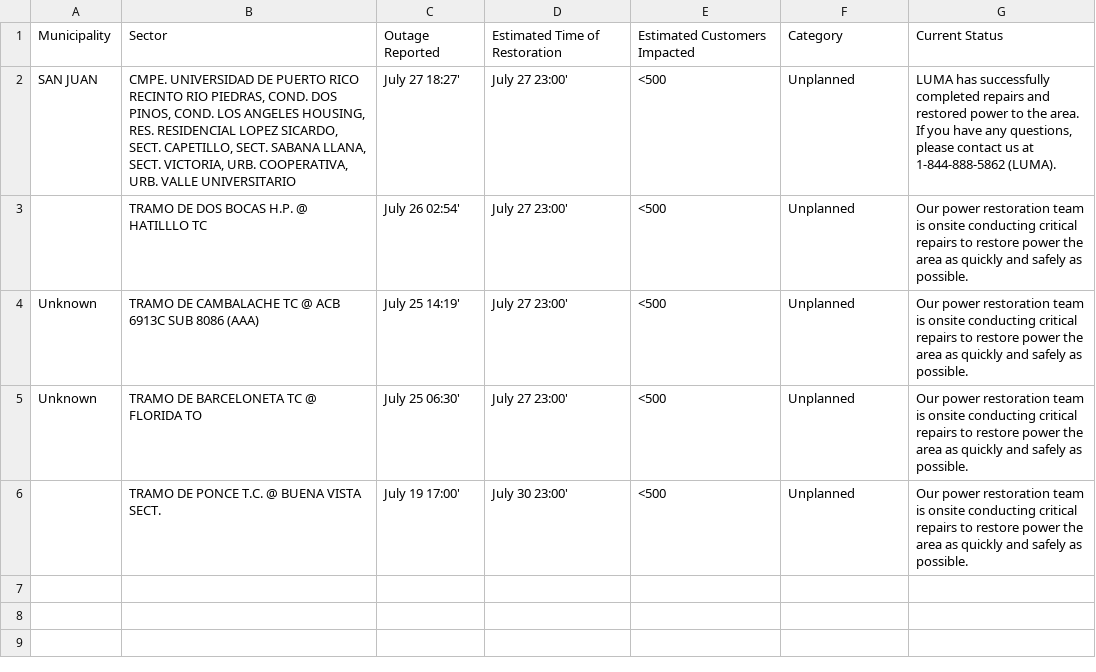
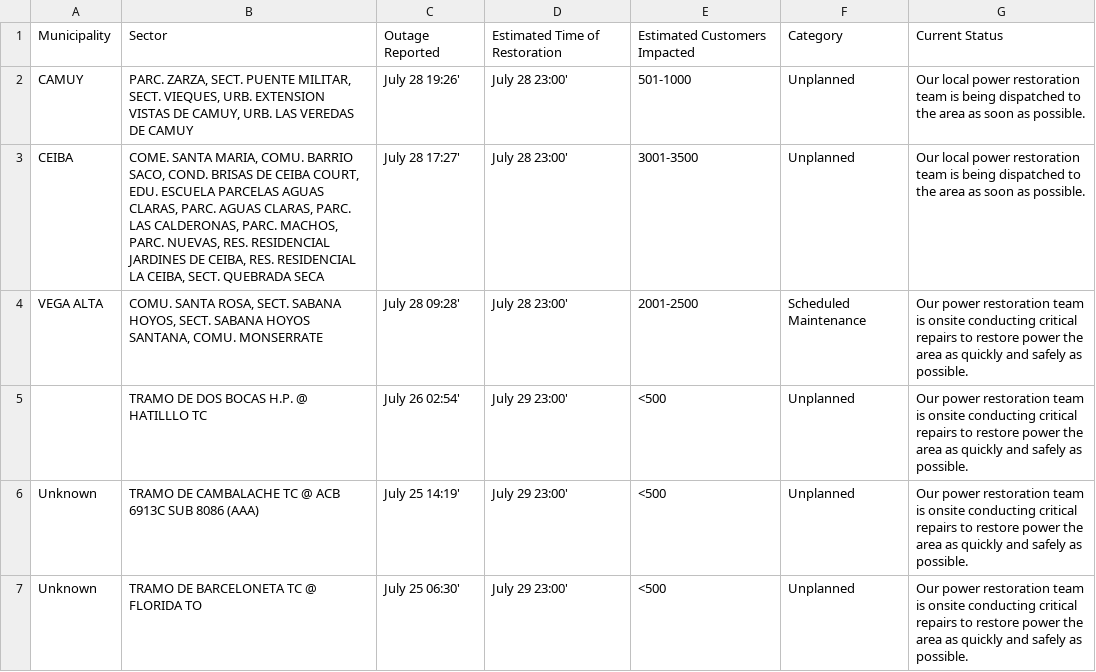
Before and after one commit to jicruz96/luma-energy-outages, a CSV file: notable_outages.csv, drawn as a sheet.

```diff
--- a/notable_outages.csv
+++ b/notable_outages.csv
@@ -1,6 +1,7 @@
 Municipality,Sector,Outage Reported,Estimated Time of Restoration,Estimated Customers Impacted,Category,Current Status
-SAN JUAN,"CMPE. UNIVERSIDAD DE PUERTO RICO RECINTO RIO PIEDRAS, COND. DOS PINOS, COND. LOS ANGELES HOUSING, RES. RESIDENCIAL LOPEZ SICARDO, SECT. CAPETILLO, SECT. SABANA LLANA, SECT. VICTORIA, URB. COOPERATIVA, URB. VALLE UNIVERSITARIO",July 27 18:27',July 27 23:00',<500,Unplanned,"LUMA has successfully completed repairs and restored power to the area. If you have any questions, please contact us at 1-844-888-5862 (LUMA). "
-,TRAMO DE DOS BOCAS H.P.  @ HATILLLO TC,July 26 02:54',July 27 23:00',<500,Unplanned,Our power restoration team is onsite conducting critical repairs to restore power the area as quickly and safely as possible.
-Unknown,TRAMO DE CAMBALACHE TC @ ACB 6913C SUB 8086 (AAA),July 25 14:19',July 27 23:00',<500,Unplanned,Our power restoration team is onsite conducting critical repairs to restore power the area as quickly and safely as possible.
-Unknown,TRAMO DE BARCELONETA TC @ FLORIDA TO,July 25 06:30',July 27 23:00',<500,Unplanned,Our power restoration team is onsite conducting critical repairs to restore power the area as quickly and safely as possible.
-,TRAMO DE PONCE T.C. @ BUENA VISTA SECT. ,July 19 17:00',July 30 23:00',<500,Unplanned,Our power restoration team is onsite conducting critical repairs to restore power the area as quickly and safely as possible.
+CAMUY,"PARC. ZARZA, SECT. PUENTE MILITAR, SECT. VIEQUES, URB. EXTENSION VISTAS DE CAMUY, URB. LAS VEREDAS DE CAMUY",July 28 19:26',July 28 23:00',501-1000,Unplanned,Our local power restoration team is being dispatched to the area as soon as possible.
+CEIBA,"COME. SANTA MARIA, COMU. BARRIO SACO, COND. BRISAS DE CEIBA COURT, EDU. ESCUELA PARCELAS AGUAS CLARAS, PARC. AGUAS CLARAS, PARC. LAS CALDERONAS, PARC. MACHOS, PARC. NUEVAS, RES. RESIDENCIAL JARDINES DE CEIBA, RES. RESIDENCIAL LA CEIBA, SECT. QUEBRADA SECA",July 28 17:27',July 28 23:00',3001-3500,Unplanned,Our local power restoration team is being dispatched to the area as soon as possible.
+VEGA ALTA,"COMU. SANTA ROSA, SECT. SABANA HOYOS, SECT. SABANA HOYOS SANTANA, COMU. MONSERRATE",July 28 09:28',July 28 23:00',2001-2500,Scheduled Maintenance,Our power restoration team is onsite conducting critical repairs to restore power the area as quickly and safely as possible.
+,TRAMO DE DOS BOCAS H.P.  @ HATILLLO TC,July 26 02:54',July 29 23:00',<500,Unplanned,Our power restoration team is onsite conducting critical repairs to restore power the area as quickly and safely as possible.
+Unknown,TRAMO DE CAMBALACHE TC @ ACB 6913C SUB 8086 (AAA),July 25 14:19',July 29 23:00',<500,Unplanned,Our power restoration team is onsite conducting critical repairs to restore power the area as quickly and safely as possible.
+Unknown,TRAMO DE BARCELONETA TC @ FLORIDA TO,July 25 06:30',July 29 23:00',<500,Unplanned,Our power restoration team is onsite conducting critical repairs to restore power the area as quickly and safely as possible.
```
Also changed, not shown: 2 other files.
